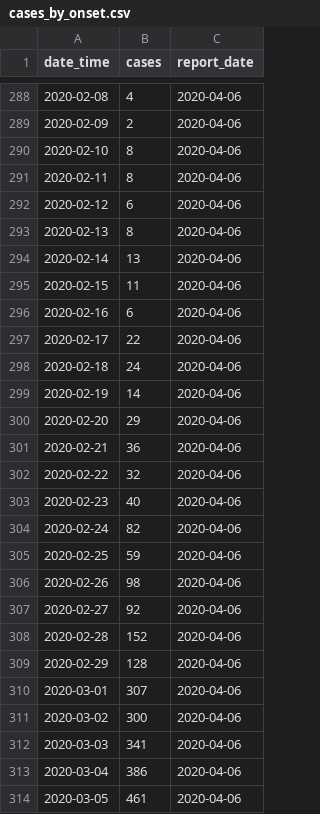
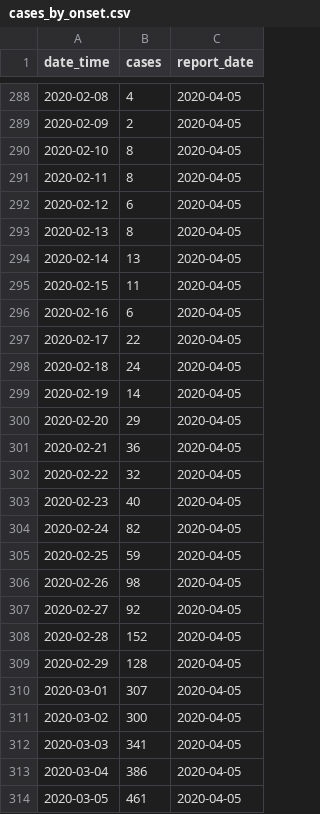
Before and after one commit to zwrankin/blog, a CSV file: covid_case_counts/data/cases_by_onset.csv, drawn as a sheet; only a part is shown, gaps mark what is left out; the diff covers the shown part only.

Commit message:
bugfix report date

```diff
--- a/covid_case_counts/data/cases_by_onset.csv
+++ b/covid_case_counts/data/cases_by_onset.csv
@@ -288,27 +288,27 @@ date_time,cases,report_date
-2020-02-08,4,2020-04-06
-2020-02-09,2,2020-04-06
-2020-02-10,8,2020-04-06
-2020-02-11,8,2020-04-06
-2020-02-12,6,2020-04-06
-2020-02-13,8,2020-04-06
-2020-02-14,13,2020-04-06
-2020-02-15,11,2020-04-06
-2020-02-16,6,2020-04-06
-2020-02-17,22,2020-04-06
-2020-02-18,24,2020-04-06
-2020-02-19,14,2020-04-06
-2020-02-20,29,2020-04-06
-2020-02-21,36,2020-04-06
-2020-02-22,32,2020-04-06
-2020-02-23,40,2020-04-06
-2020-02-24,82,2020-04-06
-2020-02-25,59,2020-04-06
-2020-02-26,98,2020-04-06
-2020-02-27,92,2020-04-06
-2020-02-28,152,2020-04-06
-2020-02-29,128,2020-04-06
-2020-03-01,307,2020-04-06
-2020-03-02,300,2020-04-06
-2020-03-03,341,2020-04-06
-2020-03-04,386,2020-04-06
-2020-03-05,461,2020-04-06
+2020-02-08,4,2020-04-05
+2020-02-09,2,2020-04-05
+2020-02-10,8,2020-04-05
+2020-02-11,8,2020-04-05
+2020-02-12,6,2020-04-05
+2020-02-13,8,2020-04-05
+2020-02-14,13,2020-04-05
+2020-02-15,11,2020-04-05
+2020-02-16,6,2020-04-05
+2020-02-17,22,2020-04-05
+2020-02-18,24,2020-04-05
+2020-02-19,14,2020-04-05
+2020-02-20,29,2020-04-05
+2020-02-21,36,2020-04-05
+2020-02-22,32,2020-04-05
+2020-02-23,40,2020-04-05
+2020-02-24,82,2020-04-05
+2020-02-25,59,2020-04-05
+2020-02-26,98,2020-04-05
+2020-02-27,92,2020-04-05
+2020-02-28,152,2020-04-05
+2020-02-29,128,2020-04-05
+2020-03-01,307,2020-04-05
+2020-03-02,300,2020-04-05
+2020-03-03,341,2020-04-05
+2020-03-04,386,2020-04-05
+2020-03-05,461,2020-04-05
```
Also changed, not shown: 59 edited cells elsewhere in this file, 1 other file.
